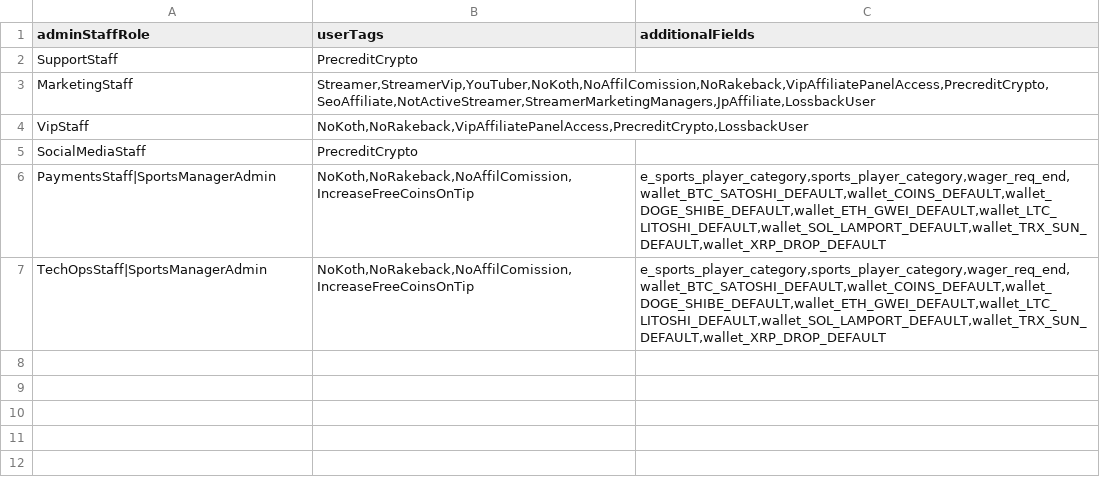
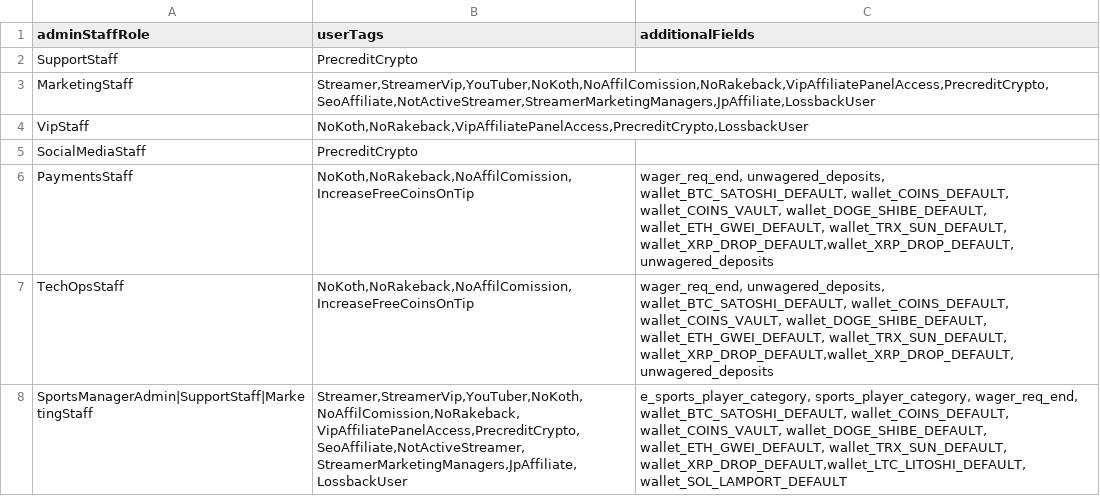
Before and after one commit to MikheilSoziashvili/typescript-playwright, a CSV file: datasets/ENG-5552-Edit-Info-Verify-that-admins-with-different-staff-roles-can-see-specific-tags-in-the-edit-info-page.csv, drawn as a sheet.

Commit message:
[ENG-13717 Update test 'Edit Info - Verify that Admins with different Staff Roles can see specific tags in the edit info page' (#816)

```diff
--- a/datasets/ENG-5552-Edit-Info-Verify-that-admins-with-different-staff-roles-can-see-specific-tags-in-the-edit-info-page.csv
+++ b/datasets/ENG-5552-Edit-Info-Verify-that-admins-with-different-staff-roles-can-see-specific-tags-in-the-edit-info-page.csv
@@ -5,3 +5,4 @@ VipStaff,"NoKoth,NoRakeback,VipAffiliatePanelAccess,PrecreditCrypto,LossbackUser
 SocialMediaStaff,PrecreditCrypto,
-PaymentsStaff|SportsManagerAdmin,"NoKoth,NoRakeback,NoAffilComission,IncreaseFreeCoinsOnTip","e_sports_player_category,sports_player_category,wager_req_end,wallet_BTC_SATOSHI_DEFAULT,wallet_COINS_DEFAULT,wallet_DOGE_SHIBE_DEFAULT,wallet_ETH_GWEI_DEFAULT,wallet_LTC_LITOSHI_DEFAULT,wallet_SOL_LAMPORT_DEFAULT,wallet_TRX_SUN_DEFAULT,wallet_XRP_DROP_DEFAULT"
-TechOpsStaff|SportsManagerAdmin,"NoKoth,NoRakeback,NoAffilComission,IncreaseFreeCoinsOnTip","e_sports_player_category,sports_player_category,wager_req_end,wallet_BTC_SATOSHI_DEFAULT,wallet_COINS_DEFAULT,wallet_DOGE_SHIBE_DEFAULT,wallet_ETH_GWEI_DEFAULT,wallet_LTC_LITOSHI_DEFAULT,wallet_SOL_LAMPORT_DEFAULT,wallet_TRX_SUN_DEFAULT,wallet_XRP_DROP_DEFAULT"
+PaymentsStaff,"NoKoth,NoRakeback,NoAffilComission,IncreaseFreeCoinsOnTip","wager_req_end, unwagered_deposits, wallet_BTC_SATOSHI_DEFAULT, wallet_COINS_DEFAULT, wallet_COINS_VAULT, wallet_DOGE_SHIBE_DEFAULT, wallet_ETH_GWEI_DEFAULT,  wallet_TRX_SUN_DEFAULT, wallet_XRP_DROP_DEFAULT,wallet_XRP_DROP_DEFAULT, unwagered_deposits"
+TechOpsStaff,"NoKoth,NoRakeback,NoAffilComission,IncreaseFreeCoinsOnTip","wager_req_end, unwagered_deposits, wallet_BTC_SATOSHI_DEFAULT, wallet_COINS_DEFAULT, wallet_COINS_VAULT, wallet_DOGE_SHIBE_DEFAULT, wallet_ETH_GWEI_DEFAULT,  wallet_TRX_SUN_DEFAULT, wallet_XRP_DROP_DEFAULT,wallet_XRP_DROP_DEFAULT, unwagered_deposits"
+SportsManagerAdmin|SupportStaff|MarketingStaff,"Streamer,StreamerVip,YouTuber,NoKoth,NoAffilComission,NoRakeback,VipAffiliatePanelAccess,PrecreditCrypto,SeoAffiliate,NotActiveStreamer,StreamerMarketingManagers,JpAffiliate,LossbackUser","e_sports_player_category, sports_player_category, wager_req_end, wallet_BTC_SATOSHI_DEFAULT, wallet_COINS_DEFAULT, wallet_COINS_VAULT, wallet_DOGE_SHIBE_DEFAULT, wallet_ETH_GWEI_DEFAULT,  wallet_TRX_SUN_DEFAULT, wallet_XRP_DROP_DEFAULT,wallet_LTC_LITOSHI_DEFAULT, wallet_SOL_LAMPORT_DEFAULT"
```
Also changed, not shown: 3 other files.
